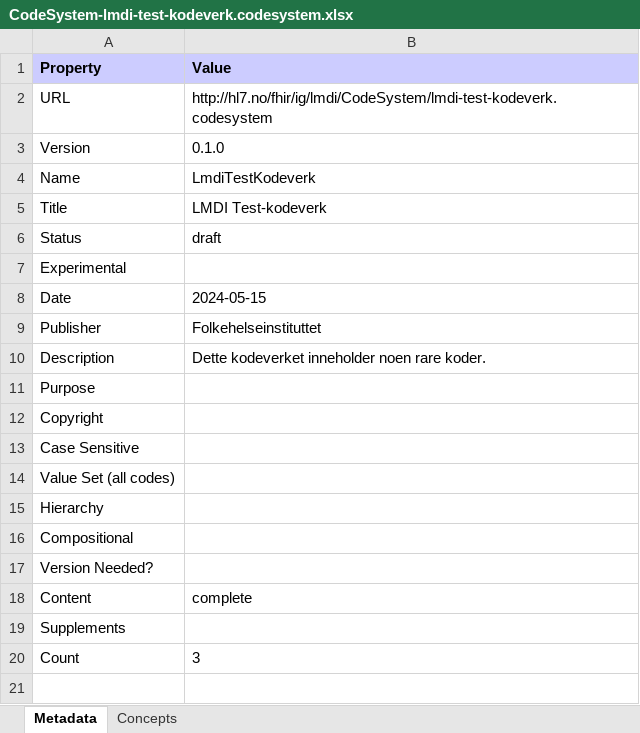
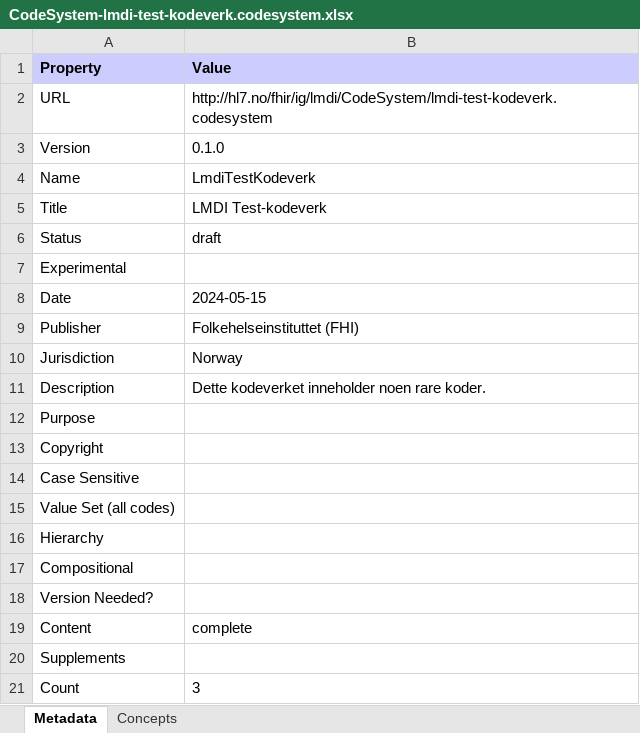
Before and after one commit to HL7Norway/LMDI, an Excel workbook: currentbuild/CodeSystem-lmdi-test-kodeverk.codesystem.xlsx, sheet Metadata, drawn as a sheet; values as stored, in another font and other column widths than the file's, no borders; the diff names each change by its address in the sheet, - before the commit and + after, or states it on an @@ line.

```diff
--- a/currentbuild/CodeSystem-lmdi-test-kodeverk.codesystem.xlsx (sheet Metadata)
+++ b/currentbuild/CodeSystem-lmdi-test-kodeverk.codesystem.xlsx (sheet Metadata)
-B9 (Value): Folkehelseinstituttet
+B9 (Value): Folkehelseinstituttet (FHI)
+row 10: Jurisdiction | Norway
```
Also changed, not shown: currentbuild/StructureDefinition-lmdi-patient-profile.xlsx, currentbuild/all-profiles.xlsx, 48 other files.
